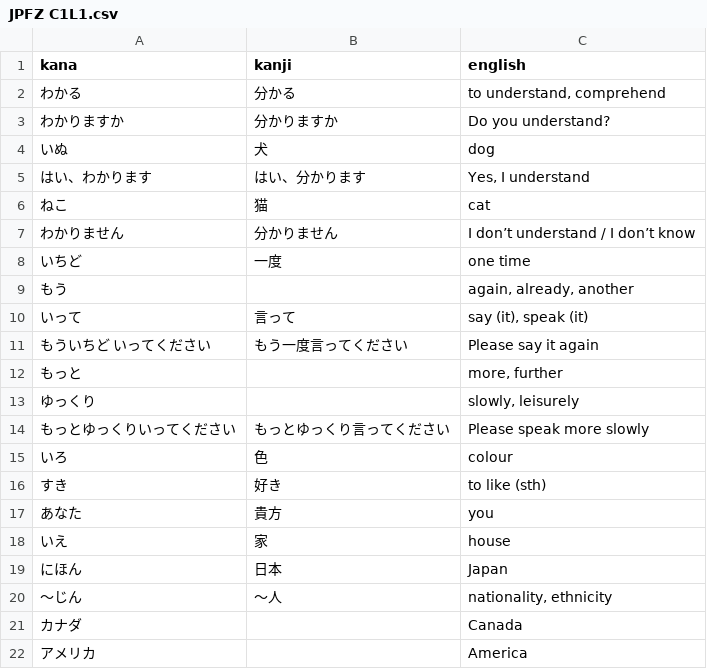
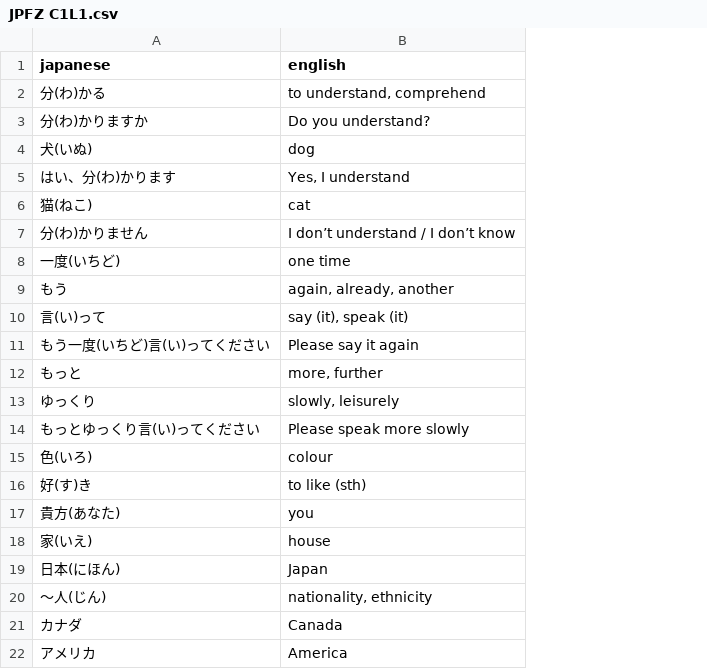
Before and after one commit to kshehata/japanese_vocab, a CSV file: JPFZ C1L1.csv, drawn as a sheet; removed rows and columns are numbered as before the commit, all else as after; the diff names each change by its address in the sheet, - before the commit and + after, or states it on an @@ line.

```diff
--- a/JPFZ C1L1.csv
+++ b/JPFZ C1L1.csv
-column A (kana), rows 2-22: わかる | わかりますか | いぬ | はい、わかります | ねこ | わかりません | いちど | もう | いって | もういちど いってください | もっと | ゆっくり | もっとゆっくりいってください | いろ | すき | あなた | いえ | にほん | 〜じん | カナダ | アメリカ
-column B (kanji), rows 2-20: 分かる | 分かりますか | 犬 | はい、分かります | 猫 | 分かりません | 一度 |  | 言って | もう一度言ってください |  |  | もっとゆっくり言ってください | 色 | 好き | 貴方 | 家 | 日本 | 〜人
+column A (japanese), rows 2-22: 分(わ)かる | 分(わ)かりますか | 犬(いぬ) | はい、分(わ)かります | 猫(ねこ) | 分(わ)かりません | 一度(いちど) | もう | 言(い)って | もう一度(いちど)言(い)ってください | もっと | ゆっくり | もっとゆっくり言(い)ってください | 色(いろ) | 好(す)き | 貴方(あなた) | 家(いえ) | 日本(にほん) | 〜人(じん) | カナダ | アメリカ
```
Also changed, not shown: JPFZ C1 Start.csv, JPFZ C1L2.csv, 2 other files.
